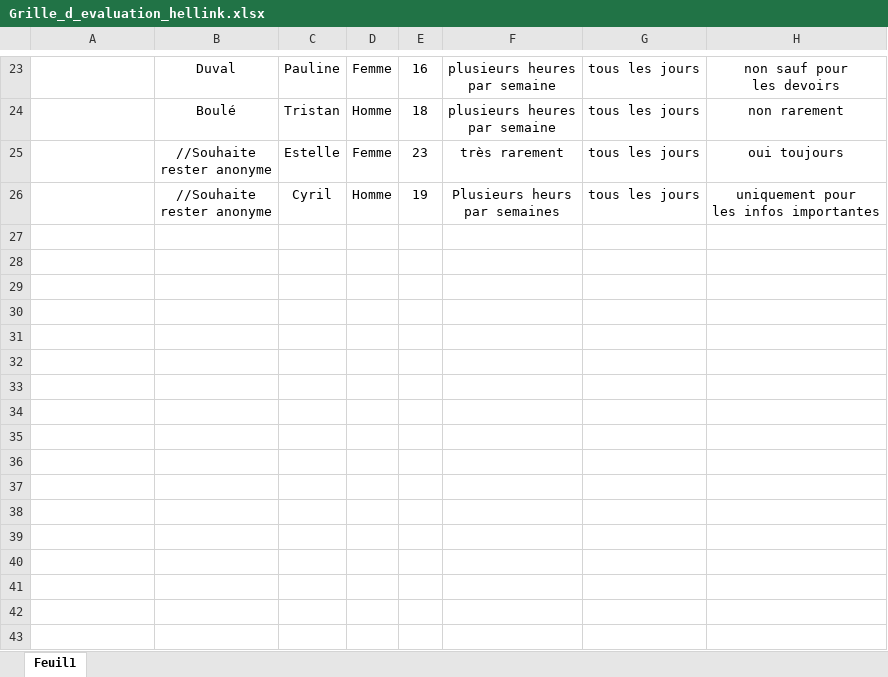
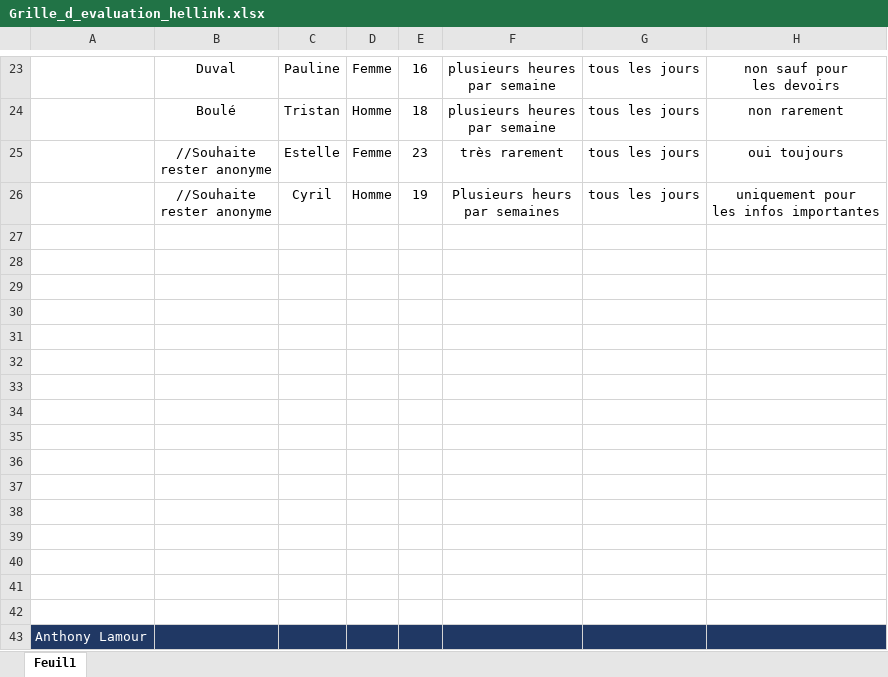
Before and after one commit to AnthonyLamour/M_TP_Examens_Trimestre1_AnthonyLamour, an Excel workbook: Grille_d_evaluation_hellink.xlsx, sheet Feuil1, drawn as a sheet; only a part is shown, gaps mark what is left out; values as stored, in another font and other column widths than the file's, no borders; charts and pictures not drawn; the diff names each change by its address in the sheet, - before the commit and + after, or states it on an @@ line.

```diff
--- a/Grille_d_evaluation_hellink.xlsx (sheet Feuil1)
+++ b/Grille_d_evaluation_hellink.xlsx (sheet Feuil1)
+row 27: (empty)
+row 28: (empty)
+row 29: (empty)
+row 30: (empty)
+row 31: (empty)
+row 32: (empty)
+row 33: (empty)
+row 34: (empty)
+row 35: (empty)
+row 36: (empty)
+row 37: (empty)
+row 38: (empty)
+row 39: (empty)
+row 40: (empty)
+row 41: (empty)
+row 42: (empty)
+row 43: Anthony Lamour
```
Also changed, not shown: charts or pictures, Grille_d_evaluation_Ma_Cyber_Auto_Entreprise.xlsx, Questionaire_Hellink.xlsx, 3 other files.
